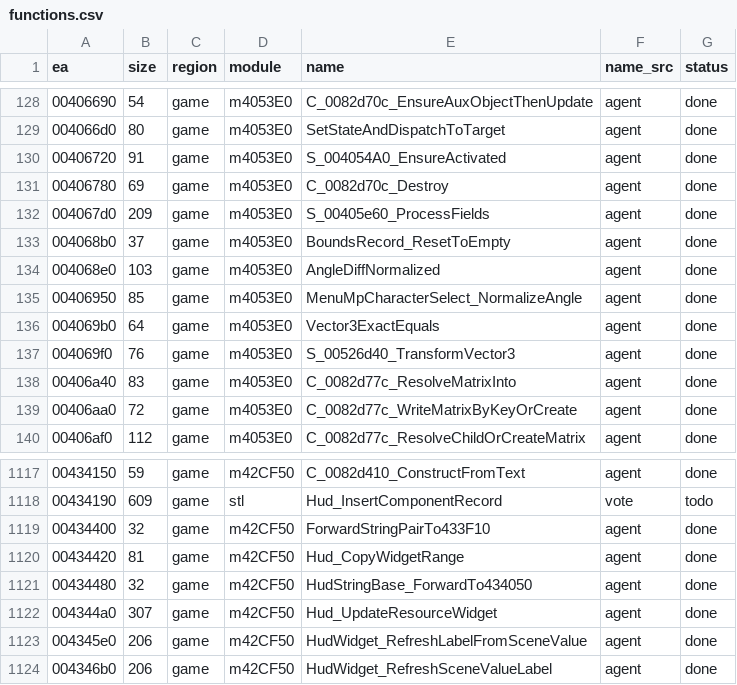
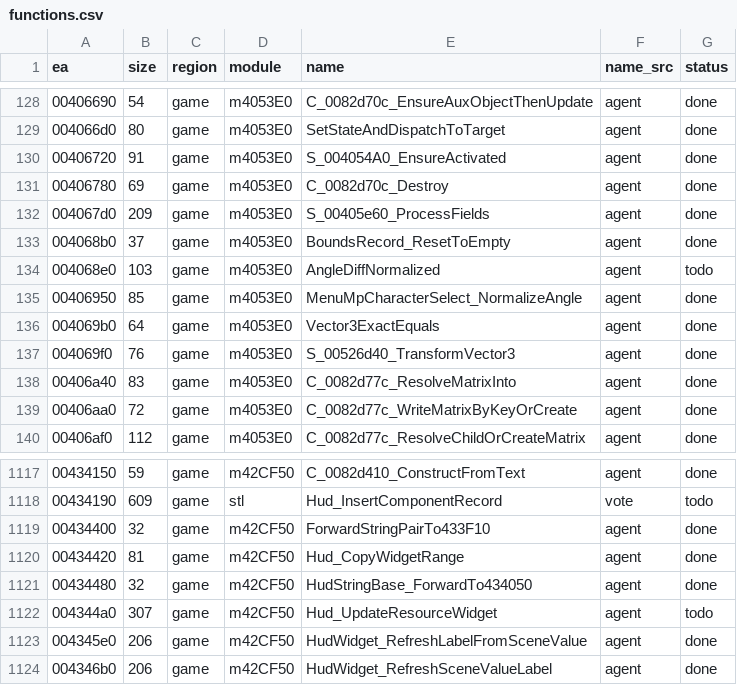
Before and after one commit to eonflux7/csf-re, a CSV file: db/functions.csv, drawn as a sheet; only a part is shown, gaps mark what is left out.

```diff
--- a/db/functions.csv
+++ b/db/functions.csv
@@ -133,3 +133,3 @@ ea,size,region,module,name,name_src,status
 004068b0,37,game,m4053E0,BoundsRecord_ResetToEmpty,agent,done
-004068e0,103,game,m4053E0,AngleDiffNormalized,agent,done
+004068e0,103,game,m4053E0,AngleDiffNormalized,agent,todo
 00406950,85,game,m4053E0,MenuMpCharacterSelect_NormalizeAngle,agent,done
@@ -1121,3 +1121,3 @@ ea,size,region,module,name,name_src,status
 00434480,32,game,m42CF50,HudStringBase_ForwardTo434050,agent,done
-004344a0,307,game,m42CF50,Hud_UpdateResourceWidget,agent,done
+004344a0,307,game,m42CF50,Hud_UpdateResourceWidget,agent,todo
 004345e0,206,game,m42CF50,HudWidget_RefreshLabelFromSceneValue,agent,done
```
Also changed, not shown: 4 other files.
